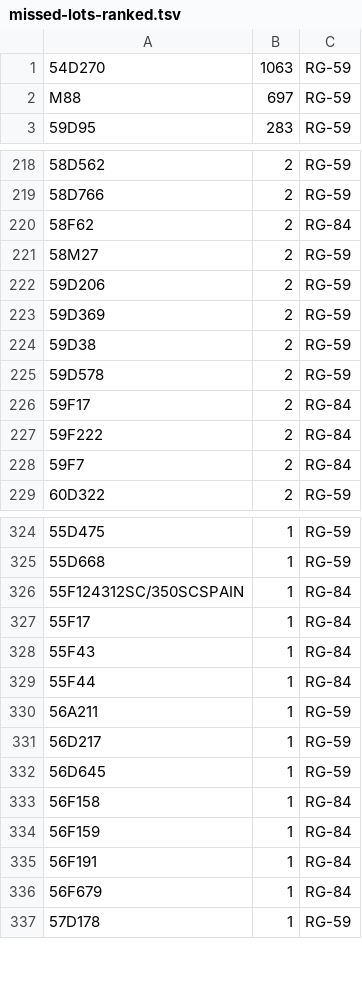
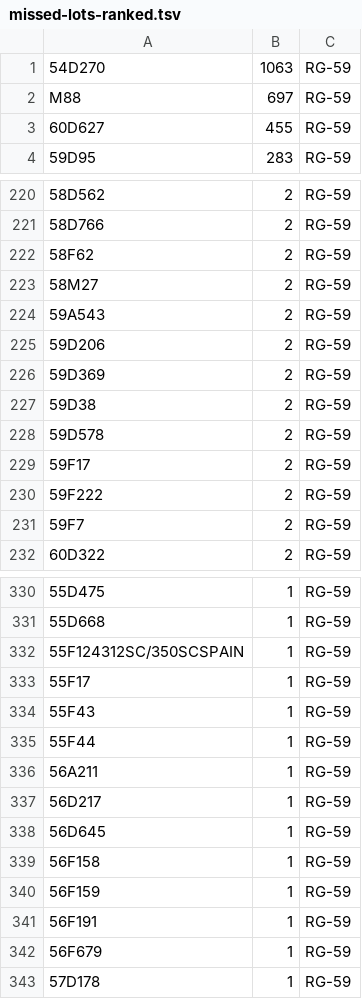
Before and after one commit to joshbotts/FRUS-Explorer, a TSV file: Planning/source-explorer-export/missed-lots-ranked.tsv, drawn as a sheet; only a part is shown, gaps mark what is left out; addresses are those after the commit; the diff covers the shown part only; the diff names each change by its address in the sheet, - before the commit and + after, or states it on an @@ line.

```diff
--- a/Planning/source-explorer-export/missed-lots-ranked.tsv
+++ b/Planning/source-explorer-export/missed-lots-ranked.tsv
+row 3: 60D627 | 455 | RG-59
-C222: RG-84
+C222: RG-59
+row 224: 59A543 | 2 | RG-59
-C229:C231: RG-84
+C229:C231: RG-59
-C332:C335: RG-84
+C332:C335: RG-59
-C339:C342: RG-84
+C339:C342: RG-59
```
Also changed, not shown: 8 added rows, 2 removed rows and 94 edited cells elsewhere in this file, 5 other files.
